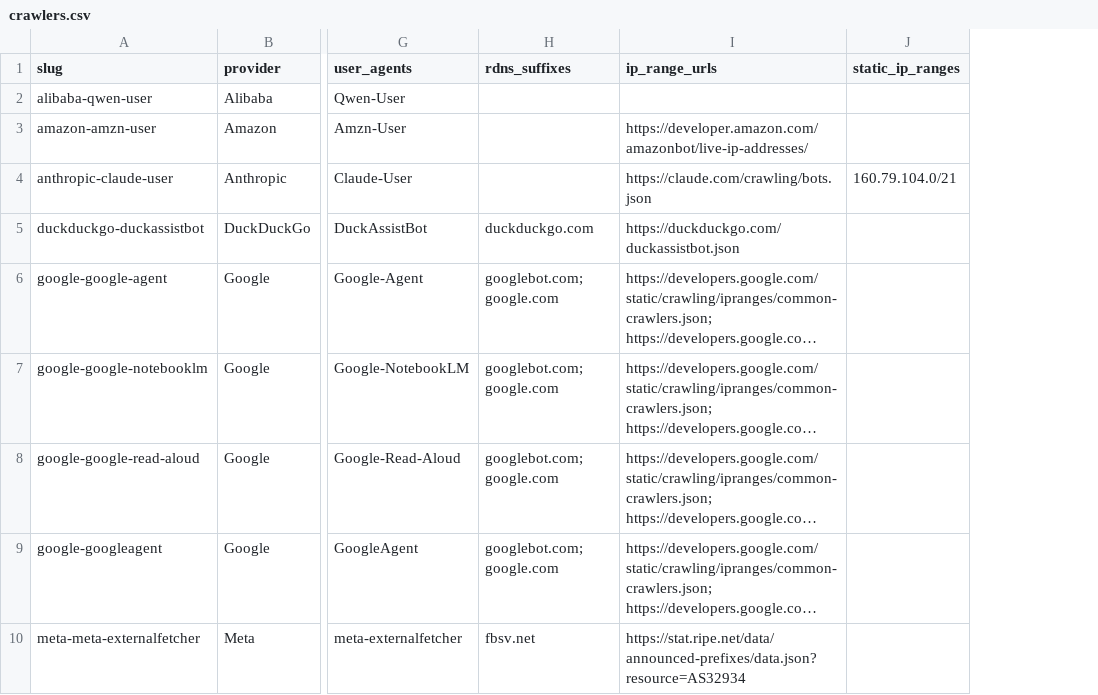
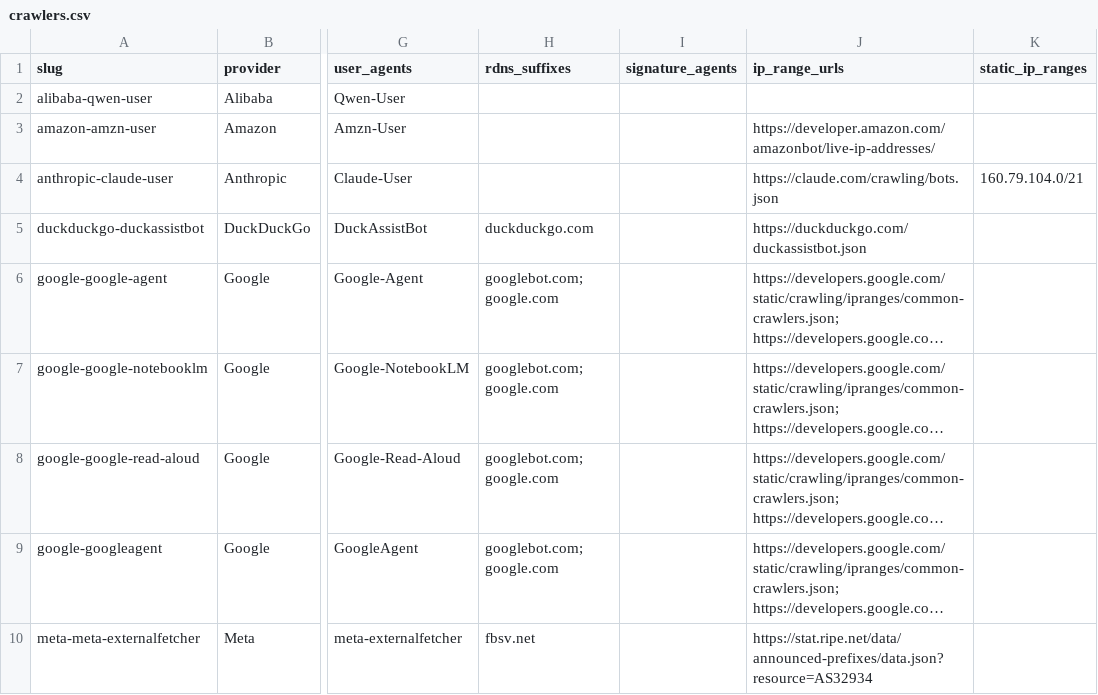
Before and after one commit to Visdenda/ai-crawler-directory, a CSV file: data/crawlers.csv, drawn as a sheet; only a part is shown, gaps mark what is left out; long unchanged cells end in …; the diff covers the shown part only; the diff names each change by its address in the sheet, - before the commit and + after, or states it on an @@ line.

```diff
--- a/data/crawlers.csv
+++ b/data/crawlers.csv
+column I (signature_agents), empty
```
Also changed, not shown: 6 added rows elsewhere in this file, 11 other files.
